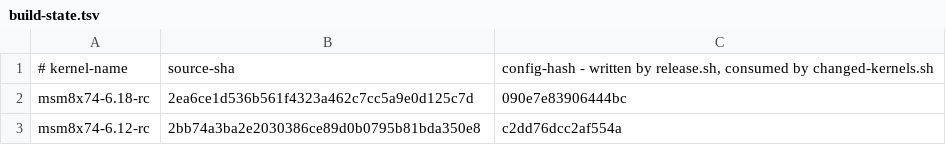
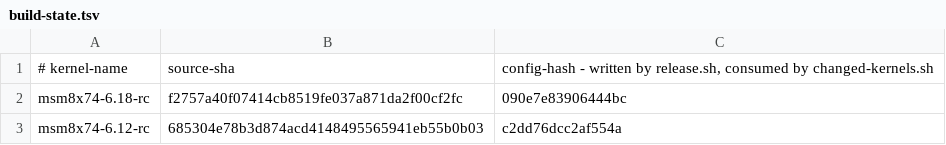
Before and after one commit to Citronics/citronics-kernel, a TSV file: build-state.tsv, drawn as a sheet.

Commit message:
build-state: record v3.2-rc3.18

```diff
--- a/build-state.tsv
+++ b/build-state.tsv
@@ -1,3 +1,3 @@
 # kernel-name	source-sha	config-hash - written by release.sh, consumed by changed-kernels.sh
-msm8x74-6.18-rc	2ea6ce1d536b561f4323a462c7cc5a9e0d125c7d	090e7e83906444bc
-msm8x74-6.12-rc	2bb74a3ba2e2030386ce89d0b0795b81bda350e8	c2dd76dcc2af554a
+msm8x74-6.18-rc	f2757a40f07414cb8519fe037a871da2f00cf2fc	090e7e83906444bc
+msm8x74-6.12-rc	685304e78b3d874acd4148495565941eb55b0b03	c2dd76dcc2af554a
```
